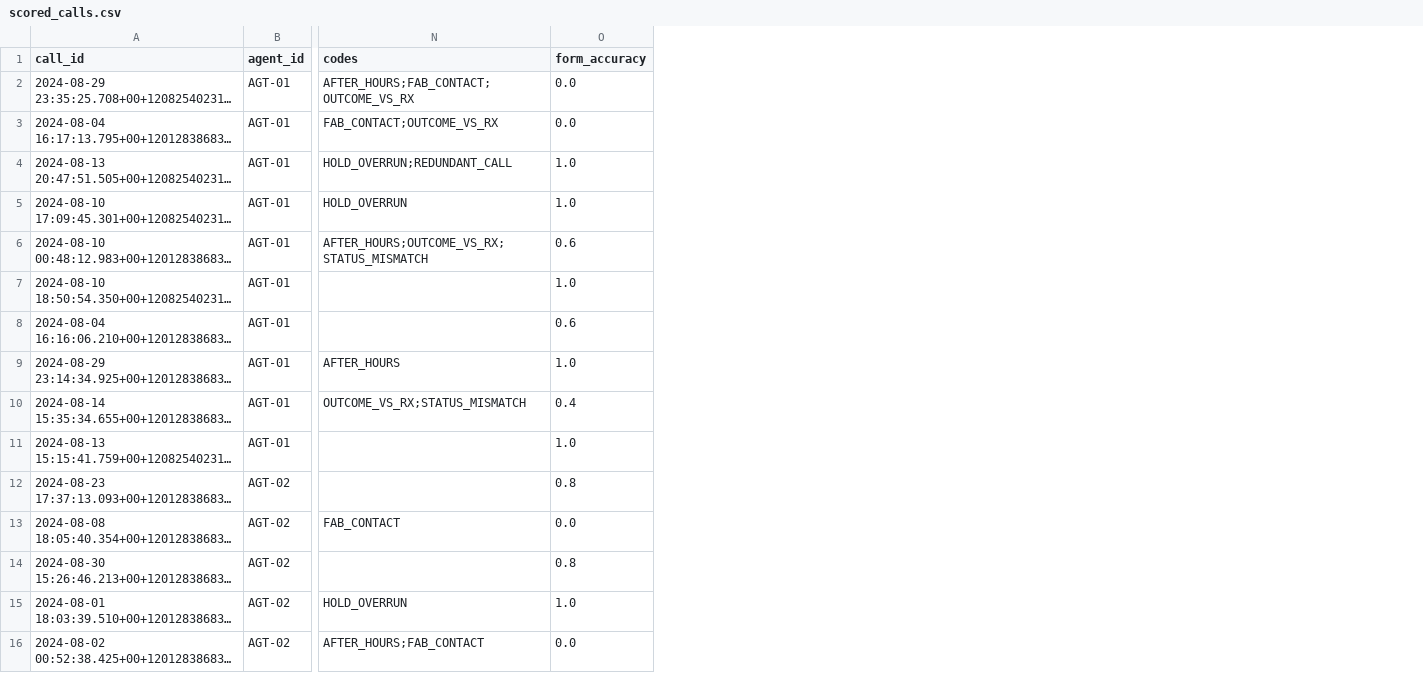
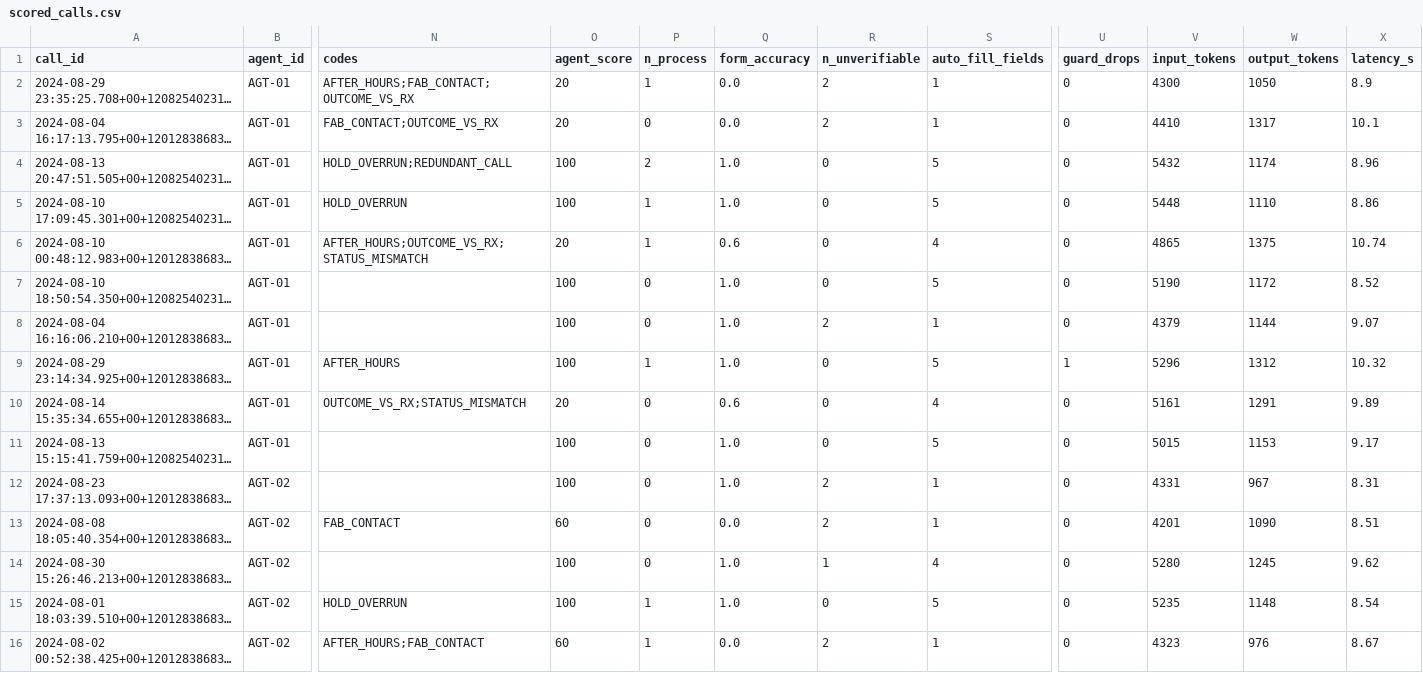
Before and after one commit to prachitbhike/callcopilot, a CSV file: out/scored_calls.csv, drawn as a sheet; only a part is shown, gaps mark what is left out; long unchanged cells end in …; addresses are those after the commit; the diff covers the shown part only; the diff names each change by its address in the sheet, - before the commit and + after, or states it on an @@ line.

```diff
--- a/out/scored_calls.csv
+++ b/out/scored_calls.csv
+column O (agent_score), rows 2-16: 20 | 20 | 100 | 100 | 20 | 100 | 100 | 100 | 20 | 100 | 100 | 60 | 100 | 100 | 60
+column P (n_process), rows 2-16: 1 | 0 | 2 | 1 | 1 | 0 | 0 | 1 | 0 | 0 | 0 | 0 | 0 | 1 | 1
+column R (n_unverifiable), rows 2-16: 2 | 2 | 0 | 0 | 0 | 0 | 2 | 0 | 0 | 0 | 2 | 2 | 1 | 0 | 2
+column S (auto_fill_fields), rows 2-16: 1 | 1 | 5 | 5 | 4 | 5 | 1 | 5 | 4 | 5 | 1 | 1 | 4 | 5 | 1
+column U (guard_drops), rows 2-16: 0 | 0 | 0 | 0 | 0 | 0 | 0 | 1 | 0 | 0 | 0 | 0 | 0 | 0 | 0
+column V (input_tokens), rows 2-16: 4300 | 4410 | 5432 | 5448 | 4865 | 5190 | 4379 | 5296 | 5161 | 5015 | 4331 | 4201 | 5280 | 5235 | 4323
+column W (output_tokens), rows 2-16: 1050 | 1317 | 1174 | 1110 | 1375 | 1172 | 1144 | 1312 | 1291 | 1153 | 967 | 1090 | 1245 | 1148 | 976
+column X (latency_s), rows 2-16: 8.9 | 10.1 | 8.96 | 8.86 | 10.74 | 8.52 | 9.07 | 10.32 | 9.89 | 9.17 | 8.31 | 8.51 | 9.62 | 8.54 | 8.67
-Q8 (form_accuracy): 0.6
+Q8 (form_accuracy): 1.0
-Q10 (form_accuracy): 0.4
+Q10 (form_accuracy): 0.6
-Q12 (form_accuracy): 0.8
+Q12 (form_accuracy): 1.0
-Q14 (form_accuracy): 0.8
+Q14 (form_accuracy): 1.0
```
Also changed, not shown: 41 edited cells elsewhere in this file, data/synthetic/calls_sample.csv, data/synthetic/labels.csv, 53 other files.
